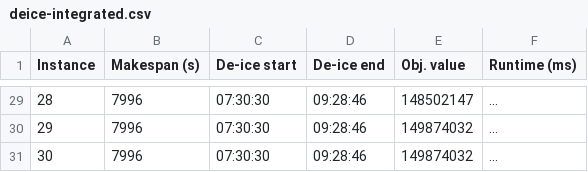
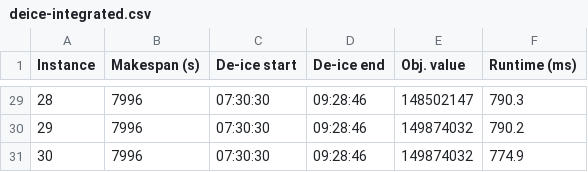
Before and after one commit to Carnagion/dissertation, a CSV file: diss/results/heathrow/branch-bound/deice-integrated.csv, drawn as a sheet; only a part is shown, gaps mark what is left out; the diff covers the shown part only.

Commit message:
Add runtimes to results

```diff
--- a/diss/results/heathrow/branch-bound/deice-integrated.csv
+++ b/diss/results/heathrow/branch-bound/deice-integrated.csv
@@ -29,3 +29,3 @@ Instance,Makespan (s),De-ice start,De-ice end,Obj. value,Runtime (ms)
-28,7996,07:30:30,09:28:46,148502147,...
-29,7996,07:30:30,09:28:46,149874032,...
-30,7996,07:30:30,09:28:46,149874032,...
+28,7996,07:30:30,09:28:46,148502147,790.3
+29,7996,07:30:30,09:28:46,149874032,790.2
+30,7996,07:30:30,09:28:46,149874032,774.9
```
Also changed, not shown: 27 edited cells elsewhere in this file, diss/results/furini/branch-bound/deice-decomposed.csv, diss/results/furini/branch-bound/deice-integrated.csv, 2 other files.
